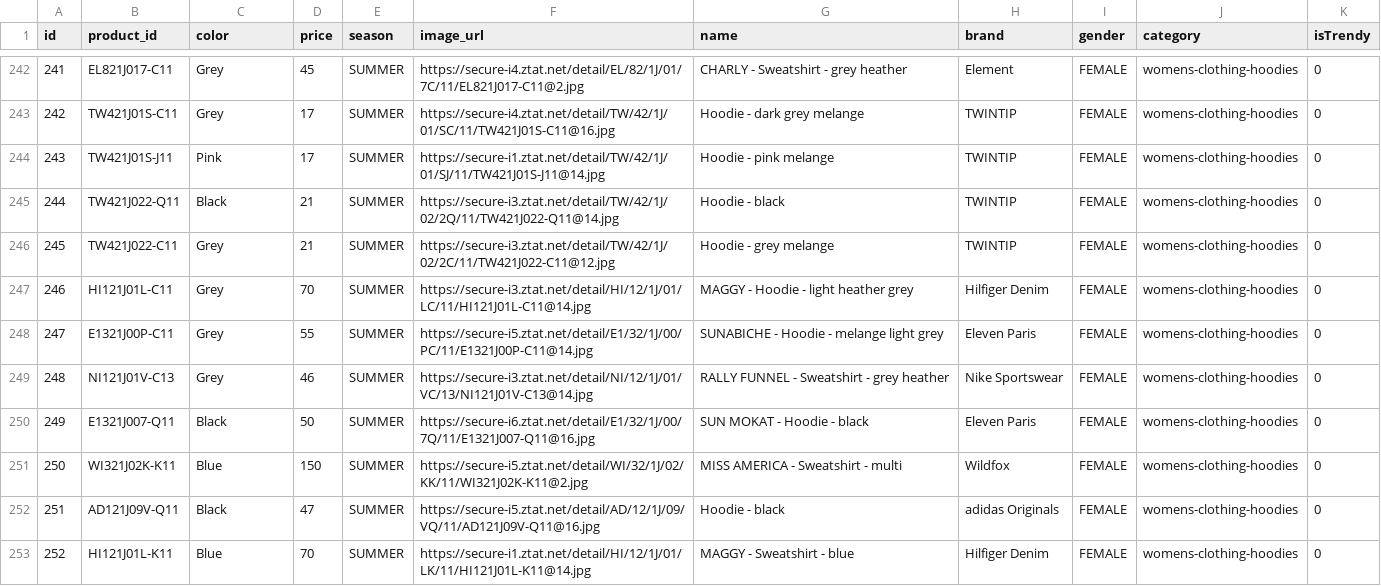
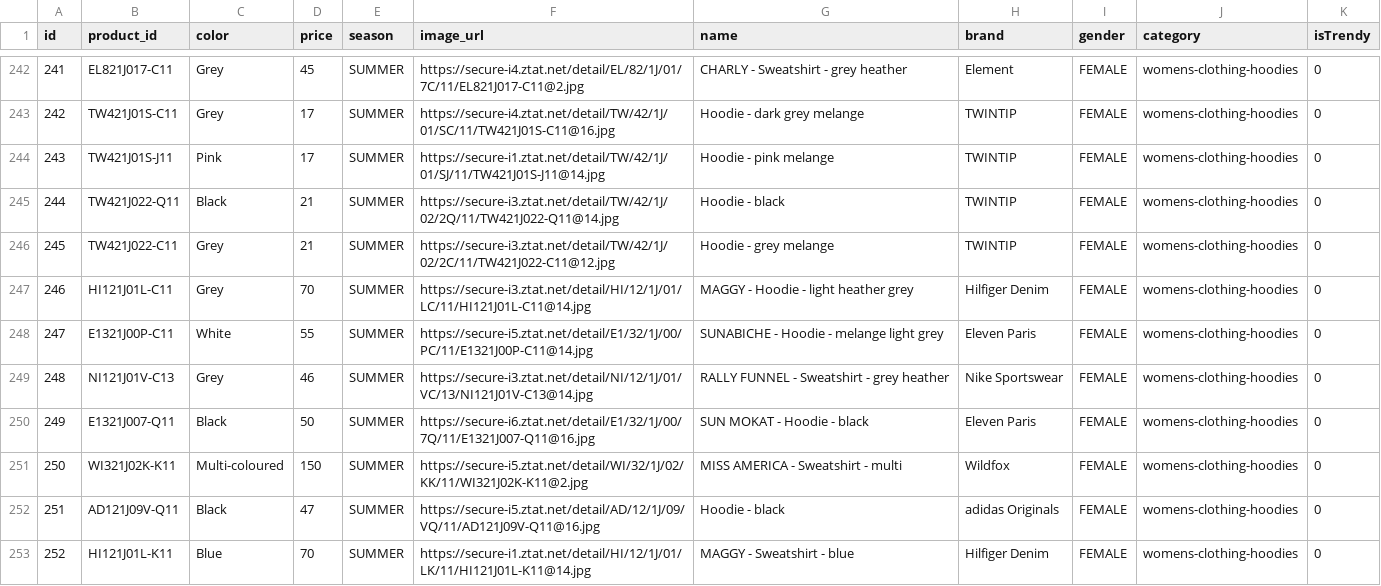
Before and after one commit to Nicksteal/ShopR, a CSV file: Dataset/trendyClothes.csv, drawn as a sheet; only a part is shown, gaps mark what is left out; the diff covers the shown part only.

```diff
--- a/Dataset/trendyClothes.csv
+++ b/Dataset/trendyClothes.csv
@@ -247,6 +247,6 @@ id,product_id,color,price,season,image_url,name,brand,gender,category,isTrendy
 246,HI121J01L-C11,Grey,70,SUMMER,https://secure-i3.ztat.net/detail/HI/12/1J/01/LC/11/HI121J01L-C11@14.jpg,MAGGY - Hoodie - light heather grey,Hilfiger Denim,FEMALE,womens-clothing-hoodies,0
-247,E1321J00P-C11,Grey,55,SUMMER,https://secure-i5.ztat.net/detail/E1/32/1J/00/PC/11/E1321J00P-C11@14.jpg,SUNABICHE - Hoodie - melange light grey,Eleven Paris,FEMALE,womens-clothing-hoodies,0
+247,E1321J00P-C11,White,55,SUMMER,https://secure-i5.ztat.net/detail/E1/32/1J/00/PC/11/E1321J00P-C11@14.jpg,SUNABICHE - Hoodie - melange light grey,Eleven Paris,FEMALE,womens-clothing-hoodies,0
 248,NI121J01V-C13,Grey,46,SUMMER,https://secure-i3.ztat.net/detail/NI/12/1J/01/VC/13/NI121J01V-C13@14.jpg,RALLY FUNNEL - Sweatshirt - grey heather,Nike Sportswear,FEMALE,womens-clothing-hoodies,0
 249,E1321J007-Q11,Black,50,SUMMER,https://secure-i6.ztat.net/detail/E1/32/1J/00/7Q/11/E1321J007-Q11@16.jpg,SUN MOKAT - Hoodie - black,Eleven Paris,FEMALE,womens-clothing-hoodies,0
-250,WI321J02K-K11,Blue,150,SUMMER,https://secure-i5.ztat.net/detail/WI/32/1J/02/KK/11/WI321J02K-K11@2.jpg,MISS AMERICA - Sweatshirt - multi,Wildfox,FEMALE,womens-clothing-hoodies,0
+250,WI321J02K-K11,Multi-coloured,150,SUMMER,https://secure-i5.ztat.net/detail/WI/32/1J/02/KK/11/WI321J02K-K11@2.jpg,MISS AMERICA - Sweatshirt - multi,Wildfox,FEMALE,womens-clothing-hoodies,0
 251,AD121J09V-Q11,Black,47,SUMMER,https://secure-i5.ztat.net/detail/AD/12/1J/09/VQ/11/AD121J09V-Q11@16.jpg,Hoodie - black,adidas Originals,FEMALE,womens-clothing-hoodies,0
```
Also changed, not shown: 34 edited cells elsewhere in this file.
